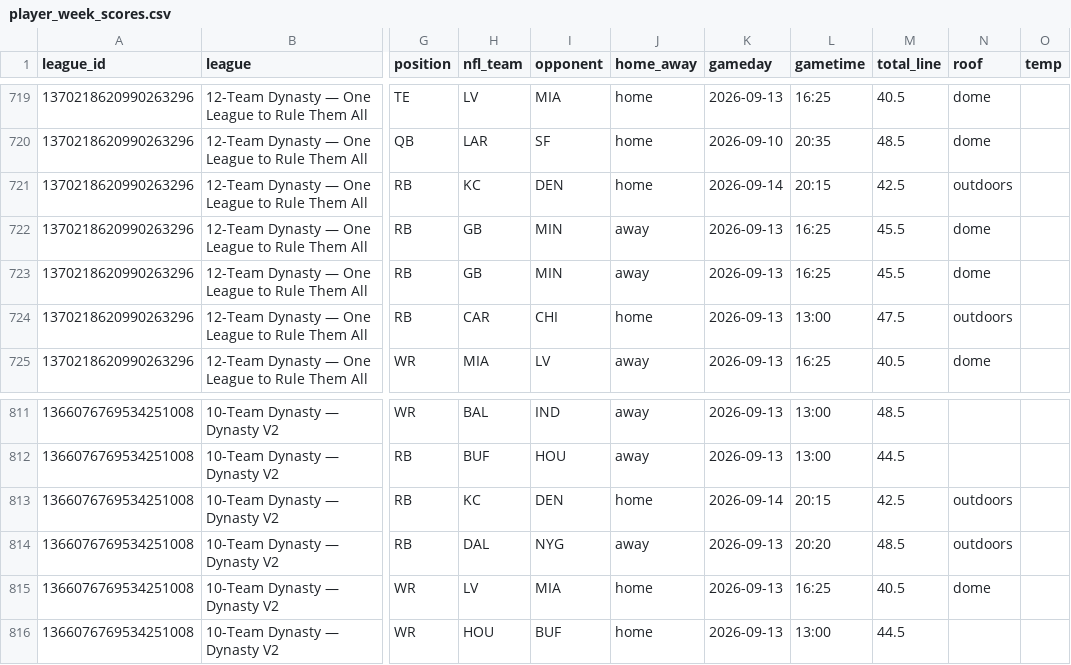
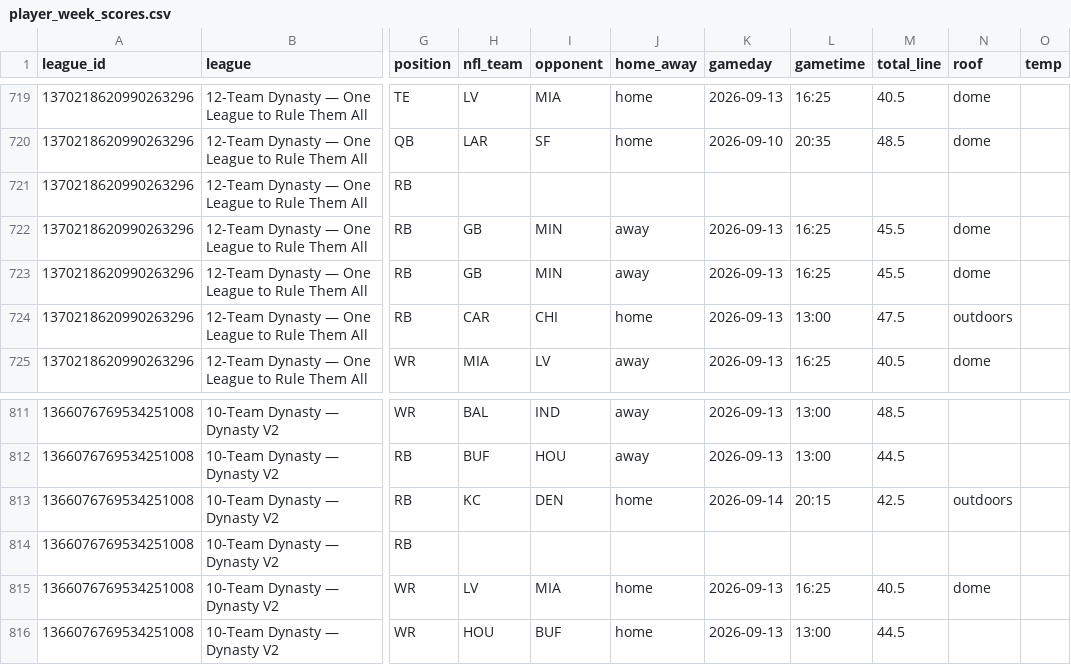
Before and after one commit to willblatz97/Learning-Python, a CSV file: fantasy-football-tracker/data/normalized/player_week_scores.csv, drawn as a sheet; only a part is shown, gaps mark what is left out; the diff covers the shown part only; the diff names each change by its address in the sheet, - before the commit and + after, or states it on an @@ line.

```diff
--- a/fantasy-football-tracker/data/normalized/player_week_scores.csv
+++ b/fantasy-football-tracker/data/normalized/player_week_scores.csv
-H721 (nfl_team): KC
+H721 (nfl_team): (empty)
-I721 (opponent): DEN
+I721 (opponent): (empty)
-J721 (home_away): home
+J721 (home_away): (empty)
-K721 (gameday): 2026-09-14
+K721 (gameday): (empty)
-L721 (gametime): 20:15
+L721 (gametime): (empty)
-M721 (total_line): 42.5
+M721 (total_line): (empty)
-N721 (roof): outdoors
+N721 (roof): (empty)
-H814 (nfl_team): DAL
+H814 (nfl_team): (empty)
-I814 (opponent): NYG
+I814 (opponent): (empty)
-J814 (home_away): away
+J814 (home_away): (empty)
-K814 (gameday): 2026-09-13
+K814 (gameday): (empty)
-L814 (gametime): 20:20
+L814 (gametime): (empty)
-M814 (total_line): 48.5
+M814 (total_line): (empty)
-N814 (roof): outdoors
+N814 (roof): (empty)
```
Also changed, not shown: 35 edited cells elsewhere in this file, fantasy-football-tracker/data/normalized/availability_matrix.csv, fantasy-football-tracker/data/normalized/draft_picks.csv, 20 other files.
